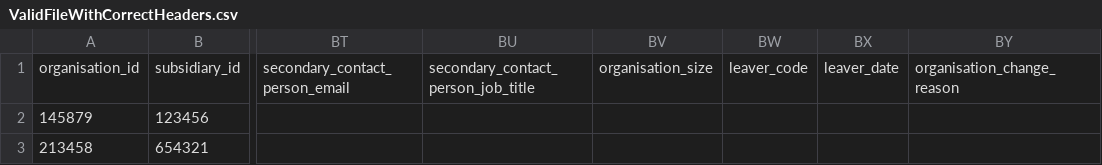
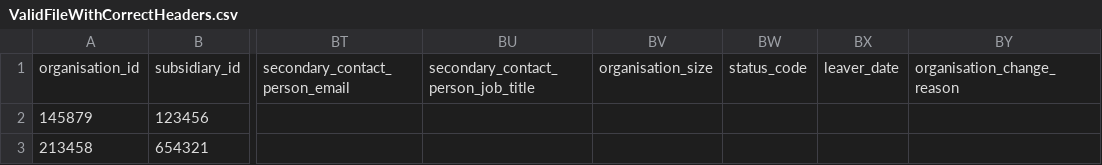
Before and after one commit to DEFRA/epr-registration-validation-function-app, a CSV file: src/EPR.RegistrationValidation.UnitTests/SampleFiles/ValidFileWithCorrectHeaders.csv, drawn as a sheet; only a part is shown, gaps mark what is left out; the diff names each change by its address in the sheet, - before the commit and + after, or states it on an @@ line.

```diff
--- a/src/EPR.RegistrationValidation.UnitTests/SampleFiles/ValidFileWithCorrectHeaders.csv
+++ b/src/EPR.RegistrationValidation.UnitTests/SampleFiles/ValidFileWithCorrectHeaders.csv
-BW1: leaver_code
+BW1: status_code
```
Also changed, not shown: 16 other files.
